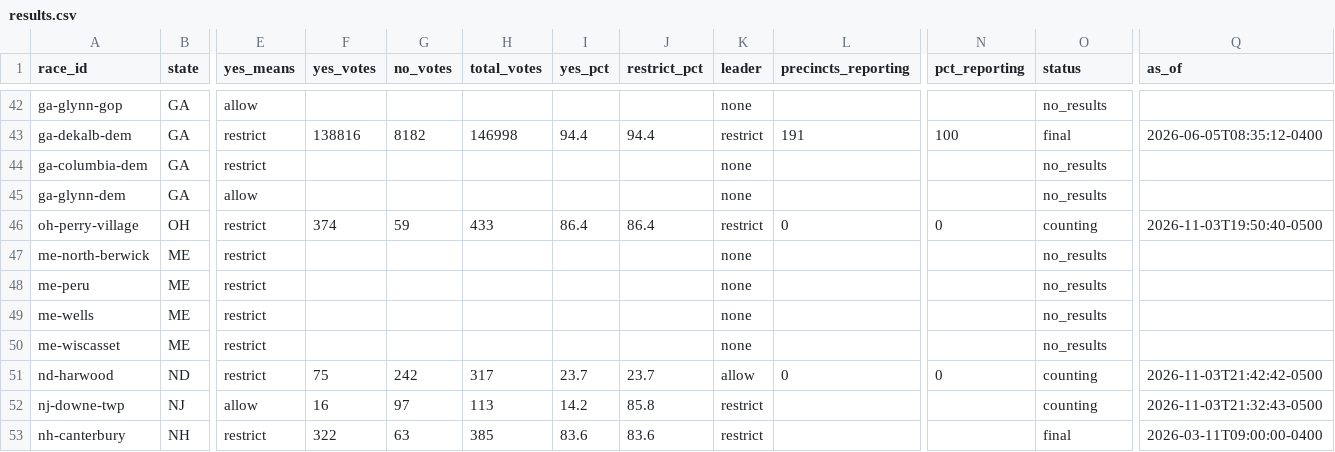
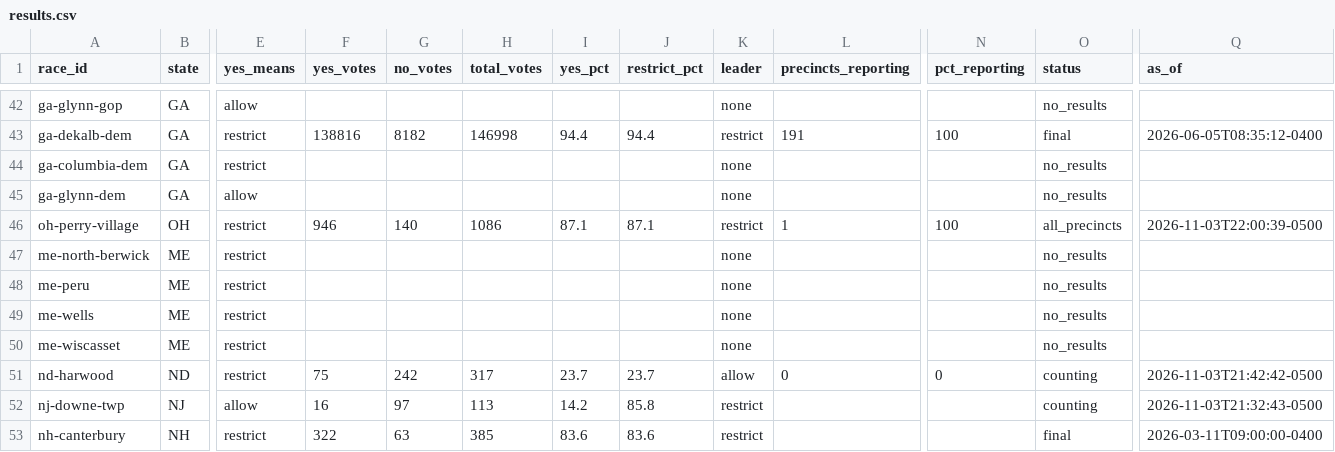
Before and after one commit to alexlundry/data_center_ballot_tracker, a CSV file: site/data/results.csv, drawn as a sheet; only a part is shown, gaps mark what is left out; the diff names each change by its address in the sheet, - before the commit and + after, or states it on an @@ line.

Commit message:
results 2026-11-04T03:00Z

```diff
--- a/site/data/results.csv
+++ b/site/data/results.csv
-F46 (yes_votes): 374
+F46 (yes_votes): 946
-G46 (no_votes): 59
+G46 (no_votes): 140
-H46 (total_votes): 433
+H46 (total_votes): 1086
-I46 (yes_pct): 86.4
+I46 (yes_pct): 87.1
-J46 (restrict_pct): 86.4
+J46 (restrict_pct): 87.1
-L46 (precincts_reporting): 0
+L46 (precincts_reporting): 1
-N46 (pct_reporting): 0
+N46 (pct_reporting): 100
-O46 (status): counting
+O46 (status): all_precincts
-Q46 (as_of): 2026-11-03T19:50:40-0500
+Q46 (as_of): 2026-11-03T22:00:39-0500
```
Also changed, not shown: data/history.csv, 1 other file.
